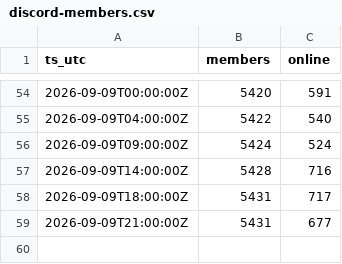
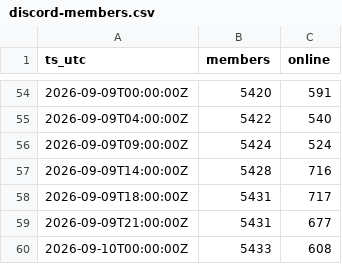
Before and after one commit to jaredartt/jaredartt-tracker, a CSV file: data/discord-members.csv, drawn as a sheet; only a part is shown, gaps mark what is left out.

```diff
--- a/data/discord-members.csv
+++ b/data/discord-members.csv
@@ -59 +59,2 @@ ts_utc,members,online
 2026-09-09T21:00:00Z,5431,677
+2026-09-10T00:00:00Z,5433,608
```
